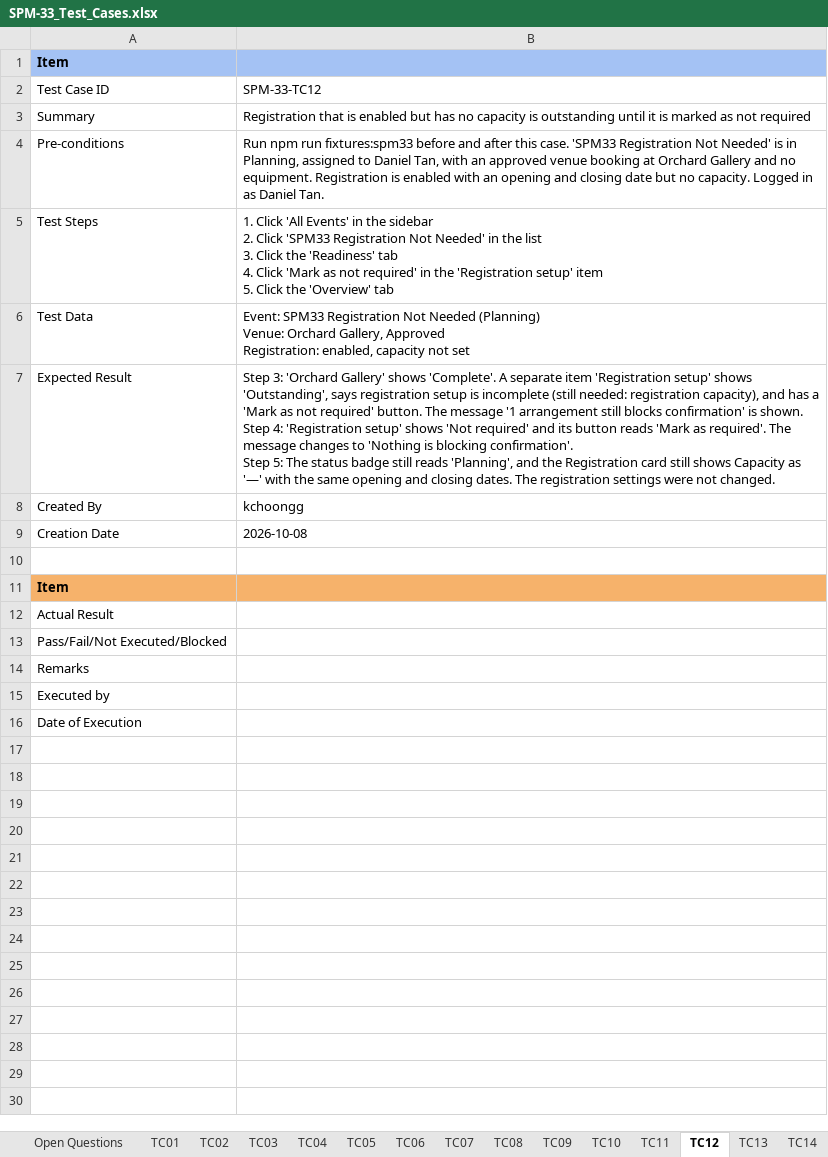
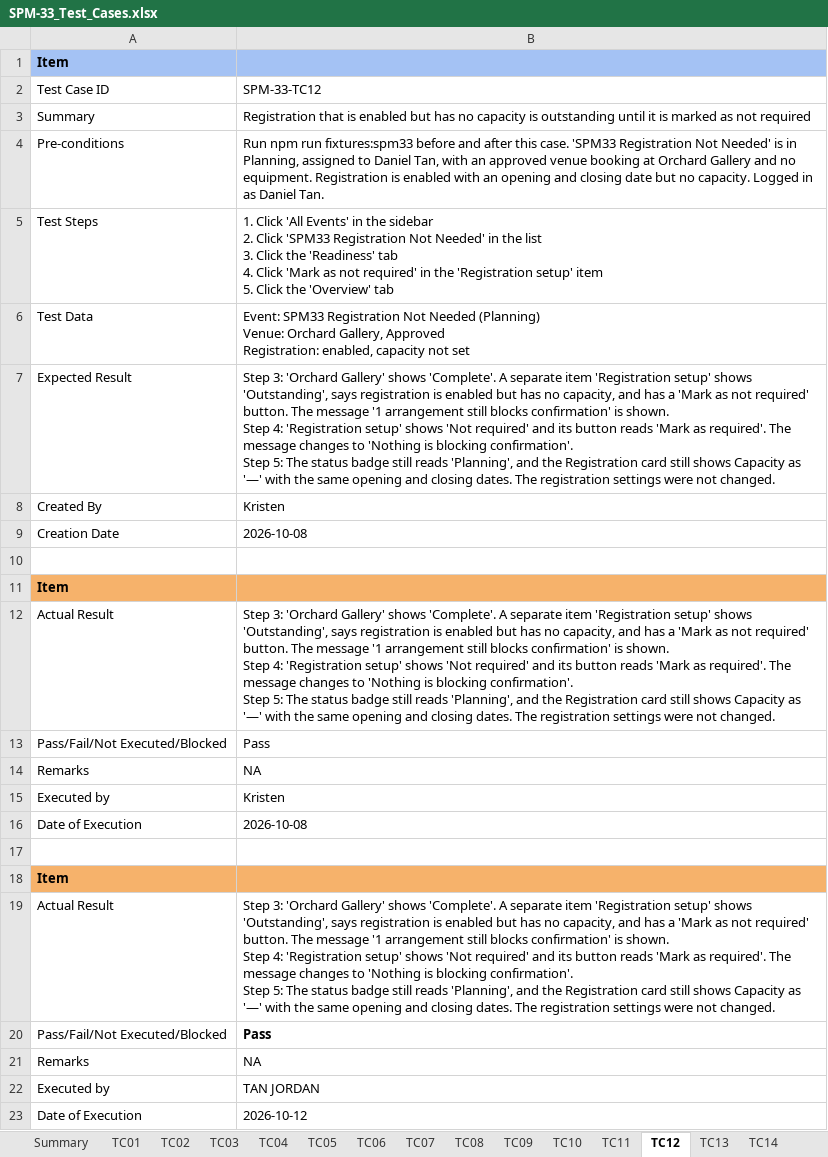
Before and after one commit to kchoongg/IS212, an Excel workbook: docs/test-cases/SPM-33_Test_Cases.xlsx, sheet TC12, drawn as a sheet; values as stored, in another font and other column widths than the file's, no borders; charts and pictures not drawn; ↵ is a line break in a cell; the diff names each change by its address in the sheet, - before the commit and + after, or states it on an @@ line.

```diff
--- a/docs/test-cases/SPM-33_Test_Cases.xlsx (sheet TC12)
+++ b/docs/test-cases/SPM-33_Test_Cases.xlsx (sheet TC12)
@@ sheet tab hidden: Open Questions @@
-B7: …says registration setup is incomplete (still needed: registration capacity), and has…
+B7: …says registration is enabled but has no capacity, and has…
-B8: kchoongg
+B8: Kristen
-B12: (empty)
+B12: Step 3: 'Orchard Gallery' shows 'Complete'. A separate item 'Registration setup' shows 'Outstanding', says registration is enabled but has no capacity, and has a 'Mark as not required' button. The message '1 arrangement still blocks confirmation' is shown. ↵ Step 4: 'Registration setup' shows 'Not required' and its button reads 'Mark as required'. The message changes to 'Nothing is blocking confirmation'. ↵ Step 5: The status badge still reads 'Planning', and the Registration card still shows Capacity as '—' with the same opening and closing dates. The registration settings were not changed.
-B13: (empty)
+B13: Pass
-B14: (empty)
+B14: NA
-B15: (empty)
+B15: Kristen
-B16: (empty)
+B16: 2026-10-08
+row 17: (empty)
+row 18: Item
+row 19: Actual Result | Step 3: 'Orchard Gallery' shows 'Complete'. A separate item 'Registration setup' shows 'Outstanding', says registration is enabled but has no capacity, and has a 'Mark as not required' button. The message '1 arrangement still blocks confirmation' is shown. ↵ Step 4: 'Registration setup' shows 'Not required' and its button reads 'Mark as required'. The message changes to 'Nothing is blocking confirmation'. ↵ Step 5: The status badge still reads 'Planning', and the Registration card still shows Capacity as '—' with the same opening and closing dates. The registration settings were not changed.
+row 20: Pass/Fail/Not Executed/Blocked | Pass
+row 21: Remarks | NA
+row 22: Executed by | TAN JORDAN
+row 23: Date of Execution | 2026-10-12
```
Also changed, not shown: sheet TC02, sheet TC01, sheet TC03, sheet TC05, sheet TC06, sheet TC09, 10 more sheets, charts or pictures.
